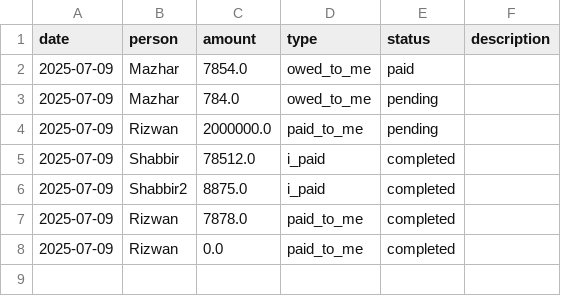
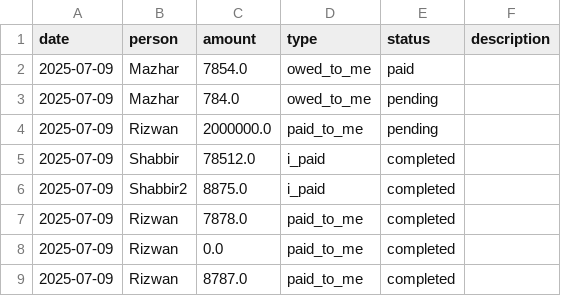
Before and after one commit to Atonomous/payments-summary, a CSV file: payments.csv, drawn as a sheet.

Commit message:
Automated update: payment records

```diff
--- a/payments.csv
+++ b/payments.csv
@@ -8 +8,2 @@ date,person,amount,type,status,description
 2025-07-09,Rizwan,0.0,paid_to_me,completed,
+2025-07-09,Rizwan,8787.0,paid_to_me,completed,
```
Also changed, not shown: 1 other file.
